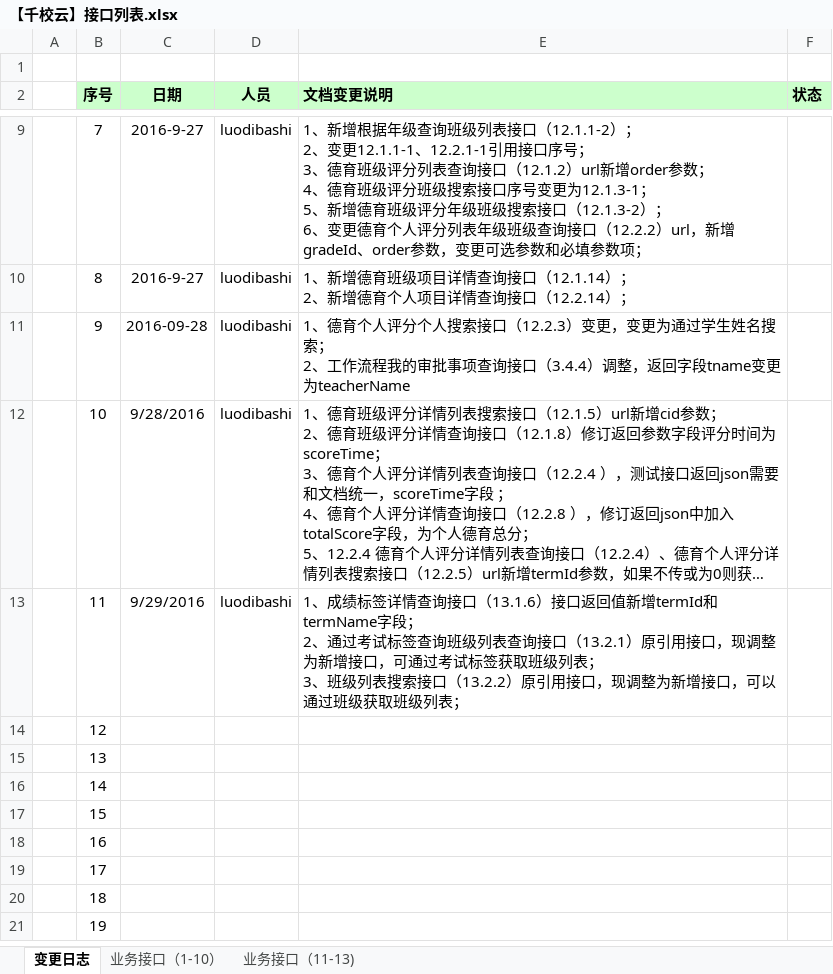
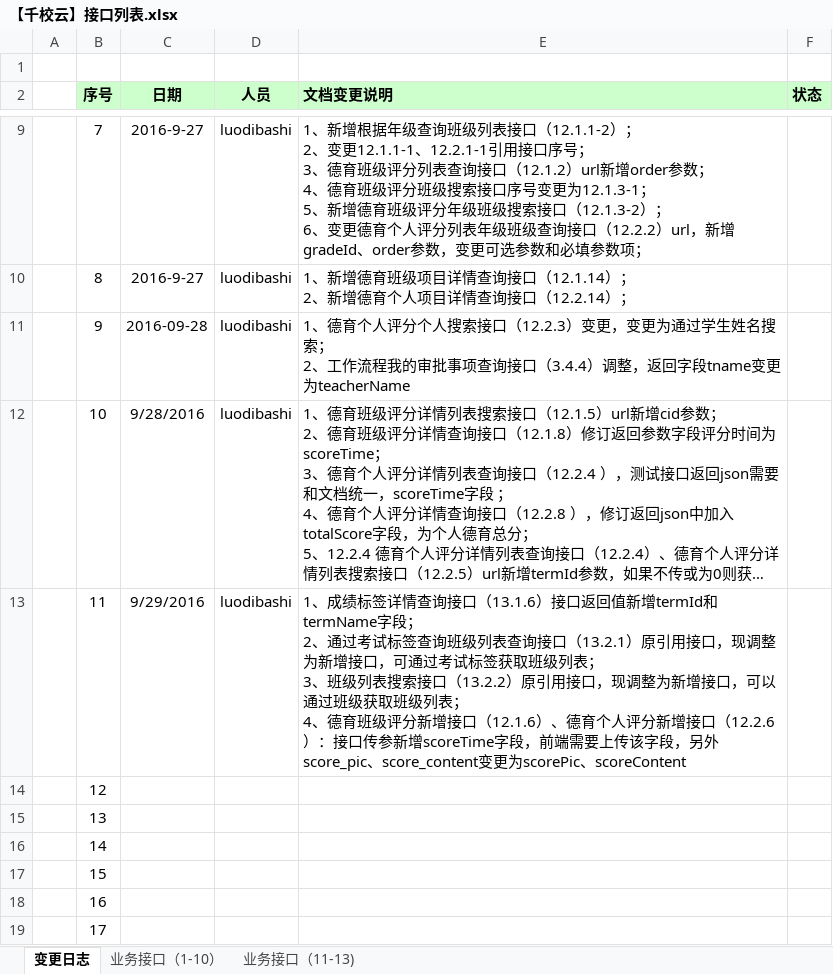
Before and after one commit to cnsuhao/ishome-taocode, an Excel workbook: biz/MC-MSC-Web/qxy接口定义文档2016-8-8/【千校云】接口列表.xlsx, sheet 变更日志, drawn as a sheet; only a part is shown, gaps mark what is left out; the shorter side is filled out with more unchanged rows; long unchanged cells end in …; values as stored, in another font and other column widths than the file's, no borders; ↵ is a line break in a cell; the diff names each change by its address in the sheet, - before the commit and + after, or states it on an @@ line.

```diff
--- a/biz/MC-MSC-Web/qxy接口定义文档2016-8-8/【千校云】接口列表.xlsx (sheet 变更日志)
+++ b/biz/MC-MSC-Web/qxy接口定义文档2016-8-8/【千校云】接口列表.xlsx (sheet 变更日志)
-E13 (文档变更说明): …级列表；
+E13 (文档变更说明): …级列表； ↵ 4、德育班级评分新增接口（12.1.6）、德育个人评分新增接口（12.2.6 ）：接口传参新增scoreTime字段，前端需要上传该字段，另外score_pic、score_content变更为scorePic、scoreContent
```
Also changed, not shown: 1 other file.
